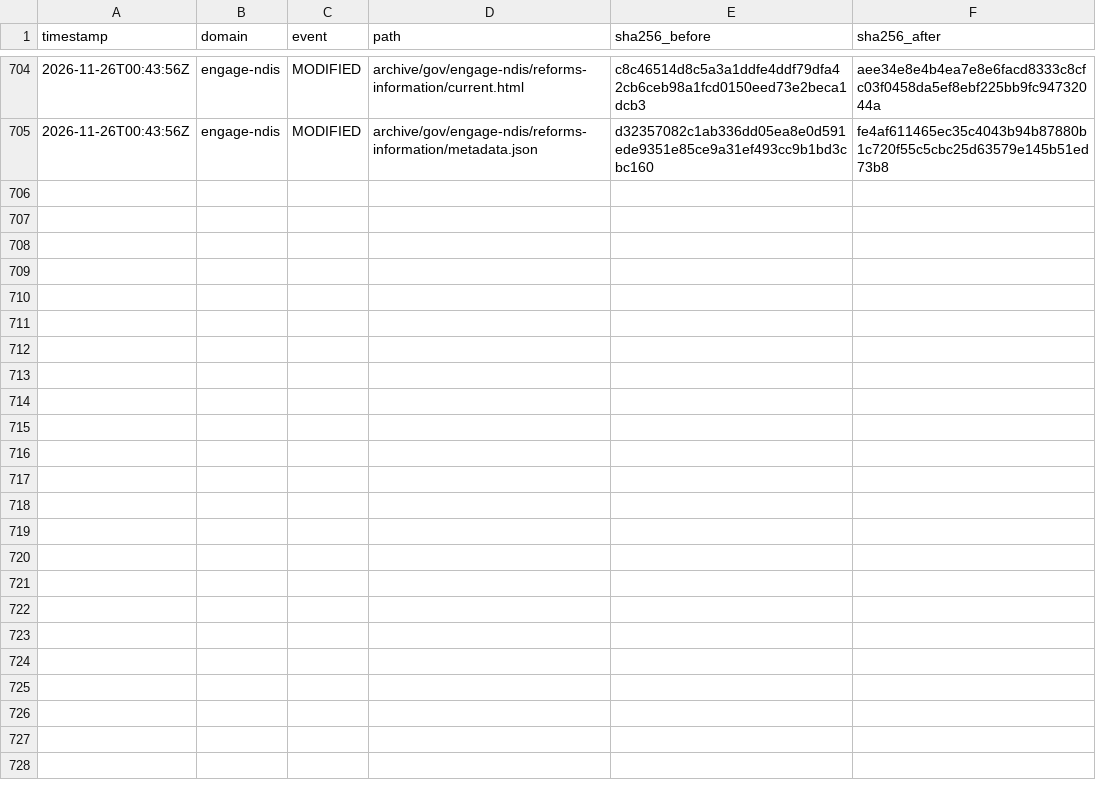
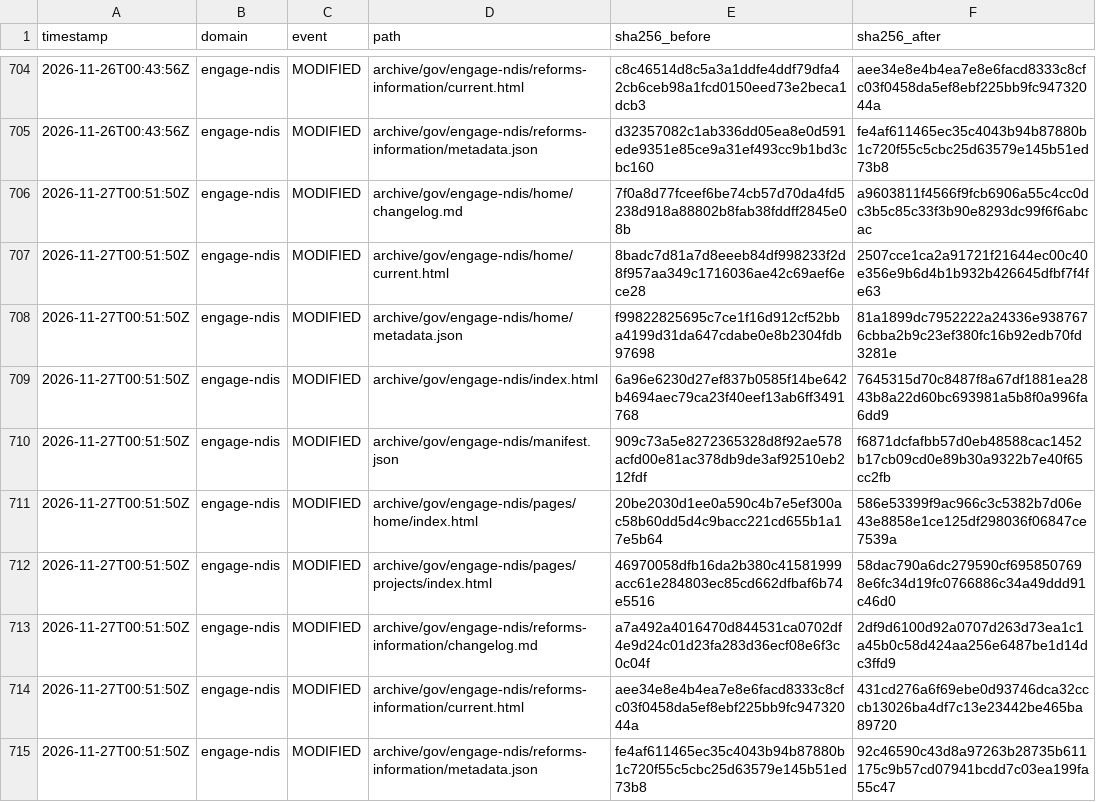
Before and after one commit to myNDISwiki/MyNDIS, a CSV file: archive/reports/engage-ndis/change-ledger.csv, drawn as a sheet; only a part is shown, gaps mark what is left out; the diff names each change by its address in the sheet, - before the commit and + after, or states it on an @@ line.

```diff
--- a/archive/reports/engage-ndis/change-ledger.csv
+++ b/archive/reports/engage-ndis/change-ledger.csv
+row 706: 2026-11-27T00:51:50Z | engage-ndis | MODIFIED | archive/gov/engage-ndis/home/changelog.md | 7f0a8d77fceef6be74cb57d70da4fd5238d918a88802b8fab38fddff2845e08b | a9603811f4566f9fcb6906a55c4cc0dc3b5c85c33f3b90e8293dc99f6f6abcac
+row 707: 2026-11-27T00:51:50Z | engage-ndis | MODIFIED | archive/gov/engage-ndis/home/current.html | 8badc7d81a7d8eeeb84df998233f2d8f957aa349c1716036ae42c69aef6ece28 | 2507cce1ca2a91721f21644ec00c40e356e9b6d4b1b932b426645dfbf7f4fe63
+row 708: 2026-11-27T00:51:50Z | engage-ndis | MODIFIED | archive/gov/engage-ndis/home/metadata.json | f99822825695c7ce1f16d912cf52bba4199d31da647cdabe0e8b2304fdb97698 | 81a1899dc7952222a24336e9387676cbba2b9c23ef380fc16b92edb70fd3281e
+row 709: 2026-11-27T00:51:50Z | engage-ndis | MODIFIED | archive/gov/engage-ndis/index.html | 6a96e6230d27ef837b0585f14be642b4694aec79ca23f40eef13ab6ff3491768 | 7645315d70c8487f8a67df1881ea2843b8a22d60bc693981a5b8f0a996fa6dd9
+row 710: 2026-11-27T00:51:50Z | engage-ndis | MODIFIED | archive/gov/engage-ndis/manifest.json | 909c73a5e8272365328d8f92ae578acfd00e81ac378db9de3af92510eb212fdf | f6871dcfafbb57d0eb48588cac1452b17cb09cd0e89b30a9322b7e40f65cc2fb
+row 711: 2026-11-27T00:51:50Z | engage-ndis | MODIFIED | archive/gov/engage-ndis/pages/home/index.html | 20be2030d1ee0a590c4b7e5ef300ac58b60dd5d4c9bacc221cd655b1a17e5b64 | 586e53399f9ac966c3c5382b7d06e43e8858e1ce125df298036f06847ce7539a
+row 712: 2026-11-27T00:51:50Z | engage-ndis | MODIFIED | archive/gov/engage-ndis/pages/projects/index.html | 46970058dfb16da2b380c41581999acc61e284803ec85cd662dfbaf6b74e5516 | 58dac790a6dc279590cf6958507698e6fc34d19fc0766886c34a49ddd91c46d0
+row 713: 2026-11-27T00:51:50Z | engage-ndis | MODIFIED | archive/gov/engage-ndis/reforms-information/changelog.md | a7a492a4016470d844531ca0702df4e9d24c01d23fa283d36ecf08e6f3c0c04f | 2df9d6100d92a0707d263d73ea1c1a45b0c58d424aa256e6487be1d14dc3ffd9
+row 714: 2026-11-27T00:51:50Z | engage-ndis | MODIFIED | archive/gov/engage-ndis/reforms-information/current.html | aee34e8e4b4ea7e8e6facd8333c8cfc03f0458da5ef8ebf225bb9fc94732044a | 431cd276a6f69ebe0d93746dca32cccb13026ba4df7c13e23442be465ba89720
+row 715: 2026-11-27T00:51:50Z | engage-ndis | MODIFIED | archive/gov/engage-ndis/reforms-information/metadata.json | fe4af611465ec35c4043b94b87880b1c720f55c5cbc25d63579e145b51ed73b8 | 92c46590c43d8a97263b28735b611175c9b57cd07941bcdd7c03ea199fa55c47
```
Also changed, not shown: archive/reports/aph/change-ledger.csv, archive/reports/ndia/change-ledger.csv, 43 other files.
